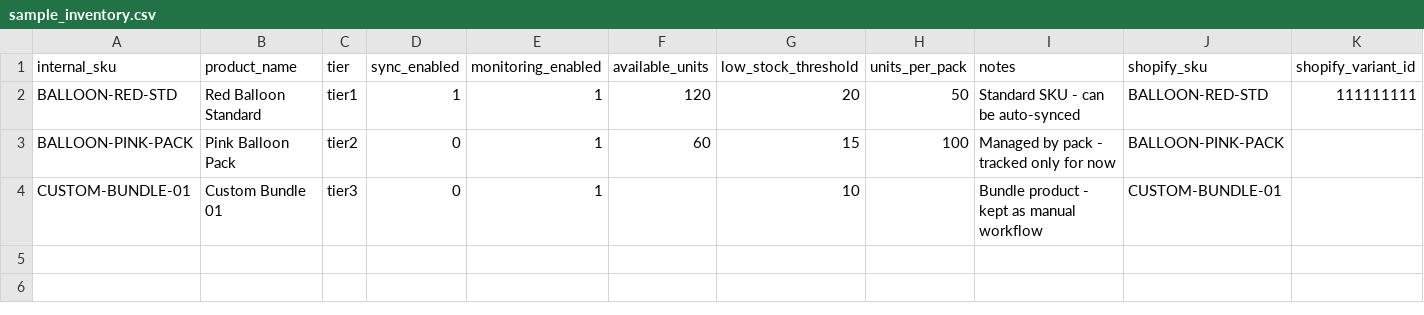
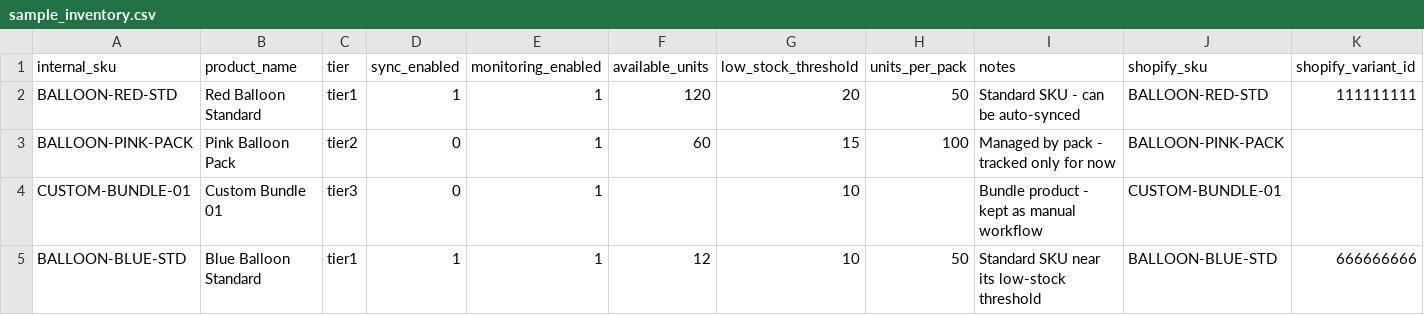
Before and after one commit to ZhiqiaoGong/inventory-sync-system, a CSV file: sample_inventory.csv, drawn as a sheet; only a part is shown; rows hold the shown columns only; the diff names each change by its address in the sheet, - before the commit and + after, or states it on an @@ line.

Commit message:
Add tests, CI, robustness fixes, and demo polish
- Robustness: atomic stock decrement in one transaction + oversell guard
  (clamp to zero, flag oversold); /sync/all and syncOrdersOnce now isolate
  per-platform failures so one platform being down does not abort the other.
- Tests: Node built-in test runner covering tier1/2/3, unresolved SKUs,
  oversell clamping, and order idempotency (isolated temp DB per file).
- CI: GitHub Actions running format check, tests, and the demo on Node 20/22.
- Demo: a near-threshold SKU now trips the low-stock view, and the sync is
  replayed to show idempotent deduplication.
- Tooling: Prettier config + scripts, MIT LICENSE, richer package.json metadata.

```diff
--- a/sample_inventory.csv
+++ b/sample_inventory.csv
+row 5: BALLOON-BLUE-STD | Blue Balloon Standard | tier1 | 1 | 1 | 12 | 10 | 50 | Standard SKU near its low-stock threshold | BALLOON-BLUE-STD | 666666666
```
Also changed, not shown: 16 other files.
